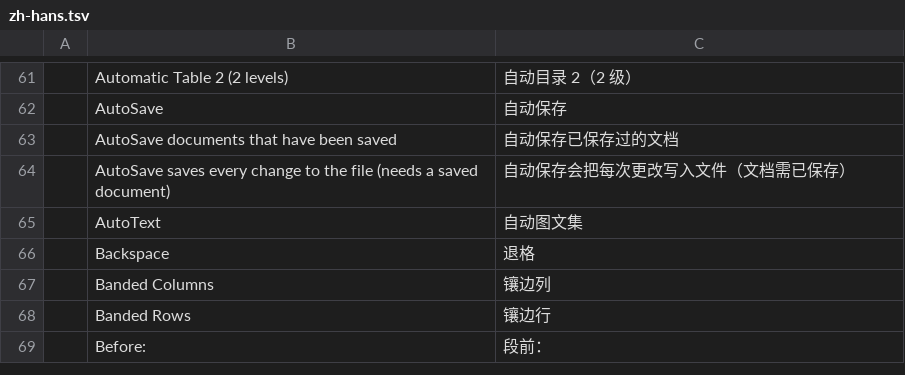
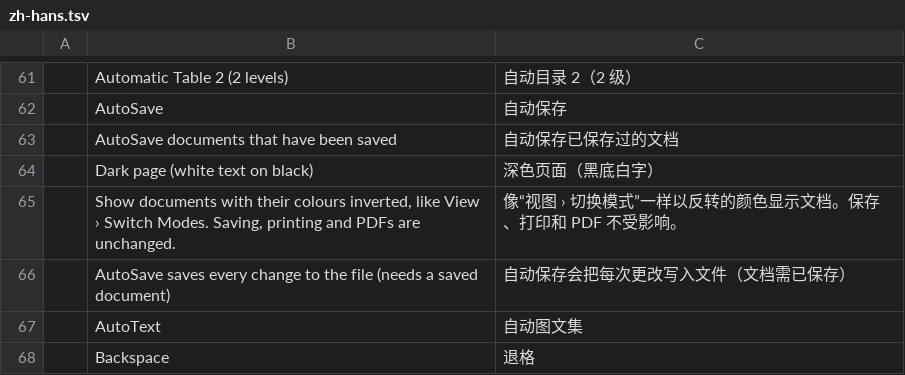
Before and after one commit to vyntaris/vdoc-old, a TSV file: crates/ui-egui/src/i18n/zh-hans.tsv, drawn as a sheet; only a part is shown, gaps mark what is left out; the shorter side is filled out with more unchanged rows; the diff names each change by its address in the sheet, - before the commit and + after, or states it on an @@ line.

```diff
--- a/crates/ui-egui/src/i18n/zh-hans.tsv
+++ b/crates/ui-egui/src/i18n/zh-hans.tsv
+row 64:  | Dark page (white text on black) | 深色页面（黑底白字）
+row 65:  | Show documents with their colours inverted, like View › Switch Modes. Saving, printing and PDFs are unchanged. | 像“视图 › 切换模式”一样以反转的颜色显示文档。保存、打印和 PDF 不受影响。
```
Also changed, not shown: crates/ui-egui/src/i18n/ja.tsv, crates/ui-egui/src/i18n/zh-hant.tsv, 4 other files.
